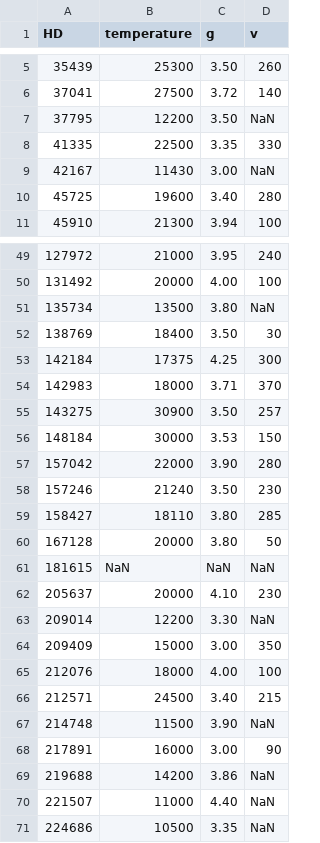
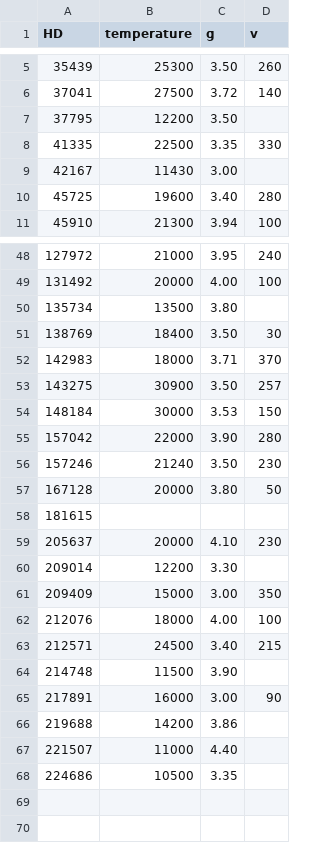
Before and after one commit to chum1ngo/StellarParametraPredictionDeepEnsemble, a CSV file: Data/RealSpectraZip/parameters.csv, drawn as a sheet; only a part is shown, gaps mark what is left out; the diff covers the shown part only.

Commit message:
deleting parameters of missing spectra data

```diff
--- a/Data/RealSpectraZip/parameters.csv
+++ b/Data/RealSpectraZip/parameters.csv
@@ -6,5 +6,5 @@ HD,temperature,g,v
 37041,27500,3.72,140
-37795,12200,3.50,NaN
+37795,12200,3.50,
 41335,22500,3.35,330
-42167,11430,3.00,NaN
+42167,11430,3.00,
 45725,19600,3.40,280
@@ -50,5 +49,4 @@ HD,temperature,g,v
 131492,20000,4.00,100
-135734,13500,3.80,NaN
+135734,13500,3.80,
 138769,18400,3.50,30
-142184,17375,4.25,300
 142983,18000,3.71,370
@@ -58,7 +56,6 @@ HD,temperature,g,v
 157246,21240,3.50,230
-158427,18110,3.80,285
 167128,20000,3.80,50
-181615,NaN,NaN,NaN
+181615,,,
 205637,20000,4.10,230
-209014,12200,3.30,NaN
+209014,12200,3.30,
 209409,15000,3.00,350
@@ -66,6 +63,6 @@ HD,temperature,g,v
 212571,24500,3.40,215
-214748,11500,3.90,NaN
+214748,11500,3.90,
 217891,16000,3.00,90
-219688,14200,3.86,NaN
-221507,11000,4.40,NaN
-224686,10500,3.35,NaN
+219688,14200,3.86,
+221507,11000,4.40,
+224686,10500,3.35,
```
Also changed, not shown: 1 removed row and 8 edited cells elsewhere in this file.
